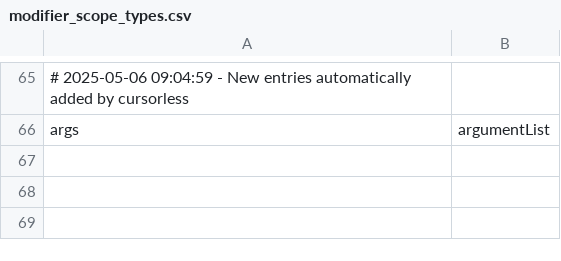
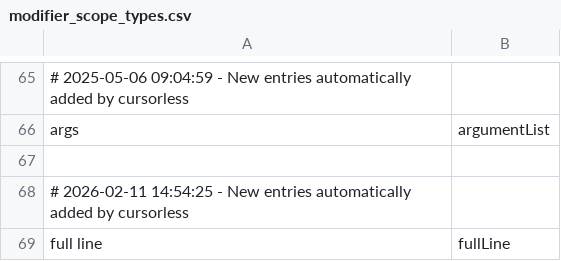
Before and after one commit to jaresty/mac-dotfiles, a CSV file: cursorless-settings/modifier_scope_types.csv, drawn as a sheet; only a part is shown, gaps mark what is left out; the diff names each change by its address in the sheet, - before the commit and + after, or states it on an @@ line.

```diff
--- a/cursorless-settings/modifier_scope_types.csv
+++ b/cursorless-settings/modifier_scope_types.csv
+row 67: (empty)
+row 68: # 2026-02-11 14:54:25 - New entries automatically added by cursorless
+row 69: full line | fullLine
```
Also changed, not shown: 3 other files.
